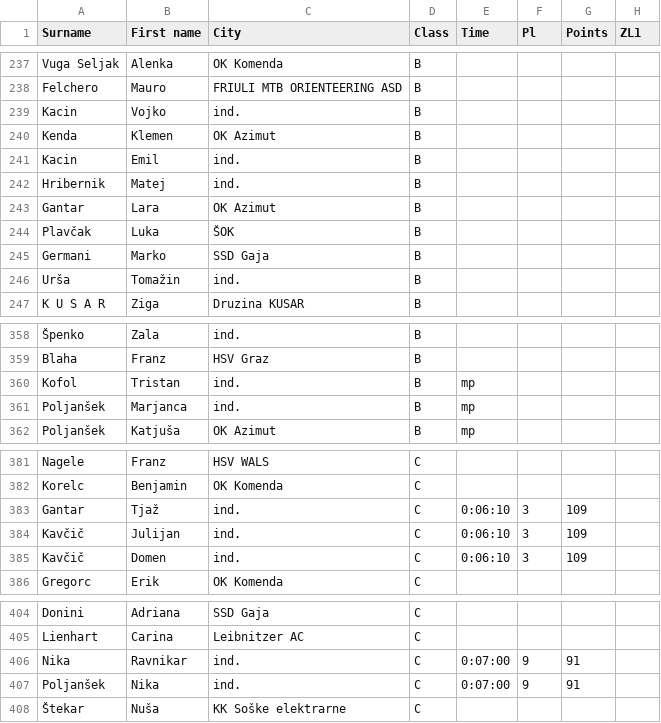
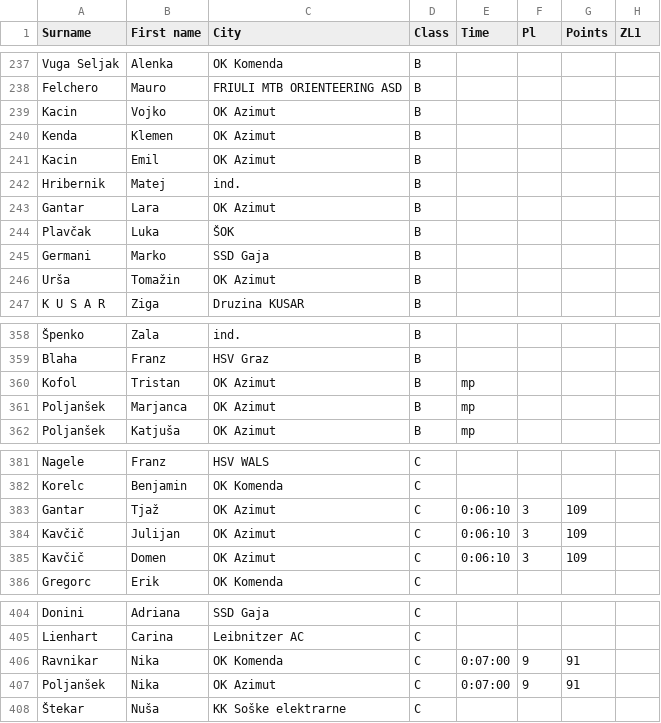
Before and after one commit to andrejborstnik/ZL, a CSV file: ResnaStanja/StanjeLige18.csv, drawn as a sheet; only a part is shown, gaps mark what is left out; the diff covers the shown part only; the diff names each change by its address in the sheet, - before the commit and + after, or states it on an @@ line.

```diff
--- a/ResnaStanja/StanjeLige18.csv
+++ b/ResnaStanja/StanjeLige18.csv
-C239 (City): ind.
+C239 (City): OK Azimut
-C241 (City): ind.
+C241 (City): OK Azimut
-C246 (City): ind.
+C246 (City): OK Azimut
-C360:C361 (City): ind.
+C360:C361 (City): OK Azimut
-C383:C385 (City): ind.
+C383:C385 (City): OK Azimut
-A406 (Surname): Nika
+A406 (Surname): Ravnikar
-B406 (First name): Ravnikar
+B406 (First name): Nika
-C406 (City): ind.
+C406 (City): OK Komenda
-C407 (City): ind.
+C407 (City): OK Azimut
```
Also changed, not shown: 9 edited cells elsewhere in this file, ResnaStanja/StanjeLige11.csv, ResnaStanja/StanjeLige17.csv, 27 other files.
